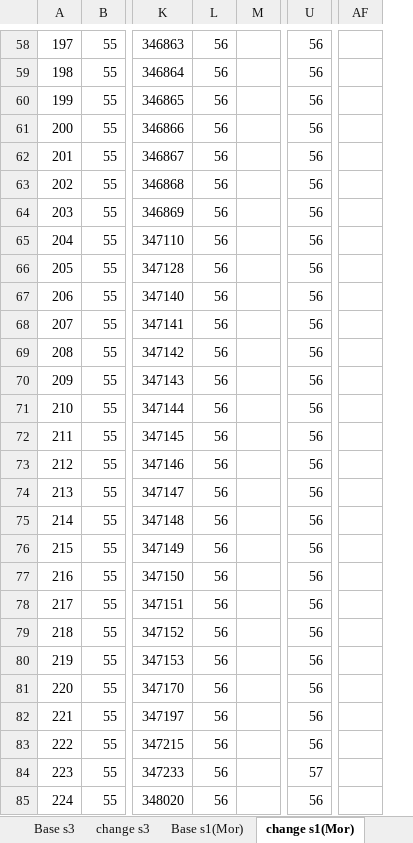
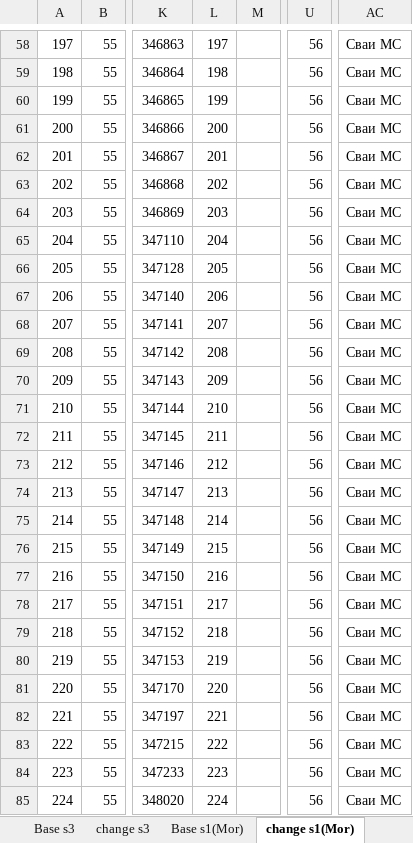
Before and after one commit to Profnastill/Finder_Text, an Excel workbook: Таблица жестскостей для замены.xlsx, sheet change s1(Mor), drawn as a sheet; only a part is shown, gaps mark what is left out; values as stored, in another font and other column widths than the file's, no borders; removed rows and columns are numbered as before the commit, all else as after; the diff covers the shown part only; the diff names each change by its address in the sheet, - before the commit and + after, or states it on an @@ line.

```diff
--- a/Таблица жестскостей для замены.xlsx (sheet change s1(Mor))
+++ b/Таблица жестскостей для замены.xlsx (sheet change s1(Mor))
+column AC, rows 58-85: all Сваи MC
-column AF, empty
-L58: 56
+L58: 197
-L59: 56
+L59: 198
-L60: 56
+L60: 199
-L61: 56
+L61: 200
-L62: 56
+L62: 201
-L63: 56
+L63: 202
-L64: 56
+L64: 203
-L65: 56
+L65: 204
-L66: 56
+L66: 205
-L67: 56
+L67: 206
-L68: 56
+L68: 207
-L69: 56
+L69: 208
-L70: 56
+L70: 209
-L71: 56
+L71: 210
-L72: 56
+L72: 211
-L73: 56
+L73: 212
-L74: 56
+L74: 213
-L75: 56
+L75: 214
-L76: 56
+L76: 215
-L77: 56
+L77: 216
-L78: 56
+L78: 217
-L79: 56
+L79: 218
-L80: 56
+L80: 219
-L81: 56
+L81: 220
-L82: 56
+L82: 221
-L83: 56
+L83: 222
-L84: 56
+L84: 223
-U84: 57
+U84: 56
-L85: 56
+L85: 224
```
Also changed, not shown: 58 edited cells elsewhere in this sheet.
